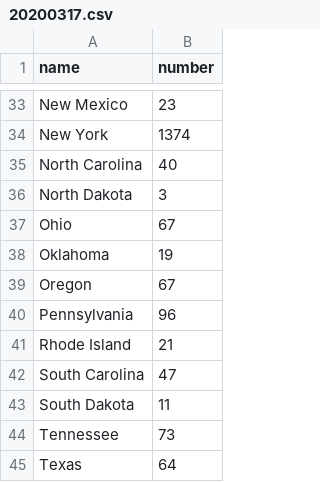
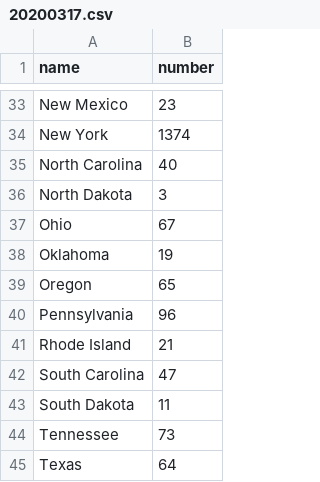
Before and after one commit to jchl123/covid-19-usa, a CSV file: case-state/20200317.csv, drawn as a sheet; only a part is shown, gaps mark what is left out.

Commit message:
Update 20200317.csv

```diff
--- a/case-state/20200317.csv
+++ b/case-state/20200317.csv
@@ -38,3 +38,3 @@ Ohio,67
 Oklahoma,19
-Oregon,67
+Oregon,65
 Pennsylvania,96
```
